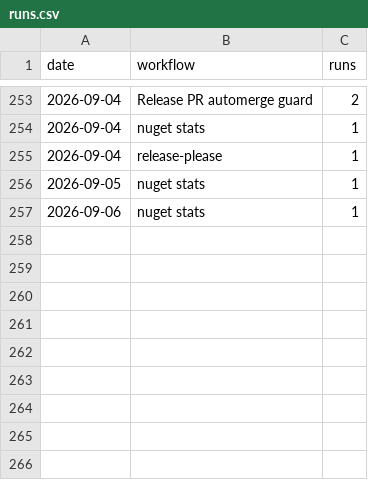
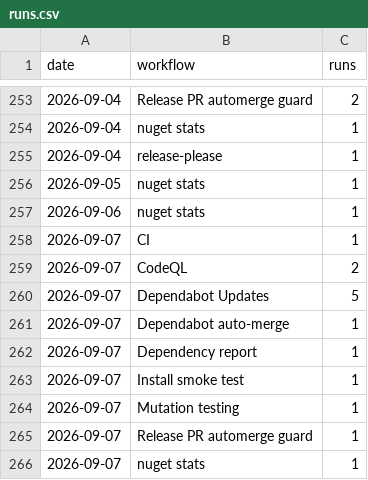
Before and after one commit to Ank-KhoaHo/DocToolkit, a CSV file: runs.csv, drawn as a sheet; only a part is shown, gaps mark what is left out.

```diff
--- a/runs.csv
+++ b/runs.csv
@@ -257 +257,10 @@ date,workflow,runs
 2026-09-06,nuget stats,1
+2026-09-07,CI,1
+2026-09-07,CodeQL,2
+2026-09-07,Dependabot Updates,5
+2026-09-07,Dependabot auto-merge,1
+2026-09-07,Dependency report,1
+2026-09-07,Install smoke test,1
+2026-09-07,Mutation testing,1
+2026-09-07,Release PR automerge guard,1
+2026-09-07,nuget stats,1
```
Also changed, not shown: 3 other files.
